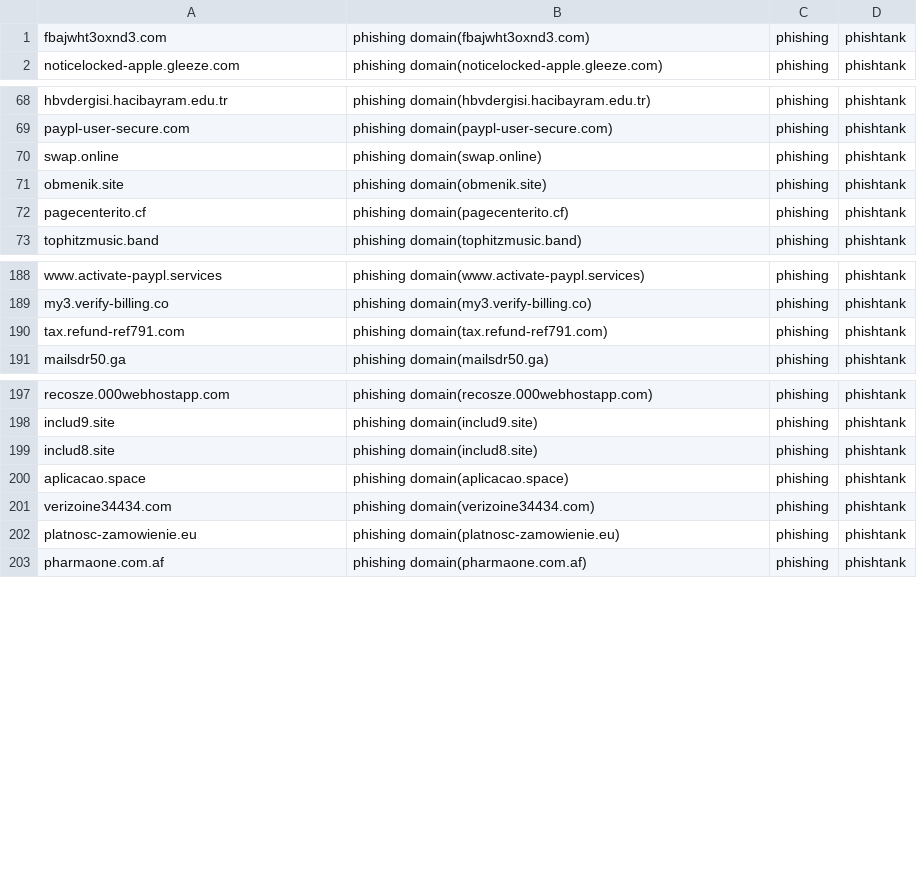
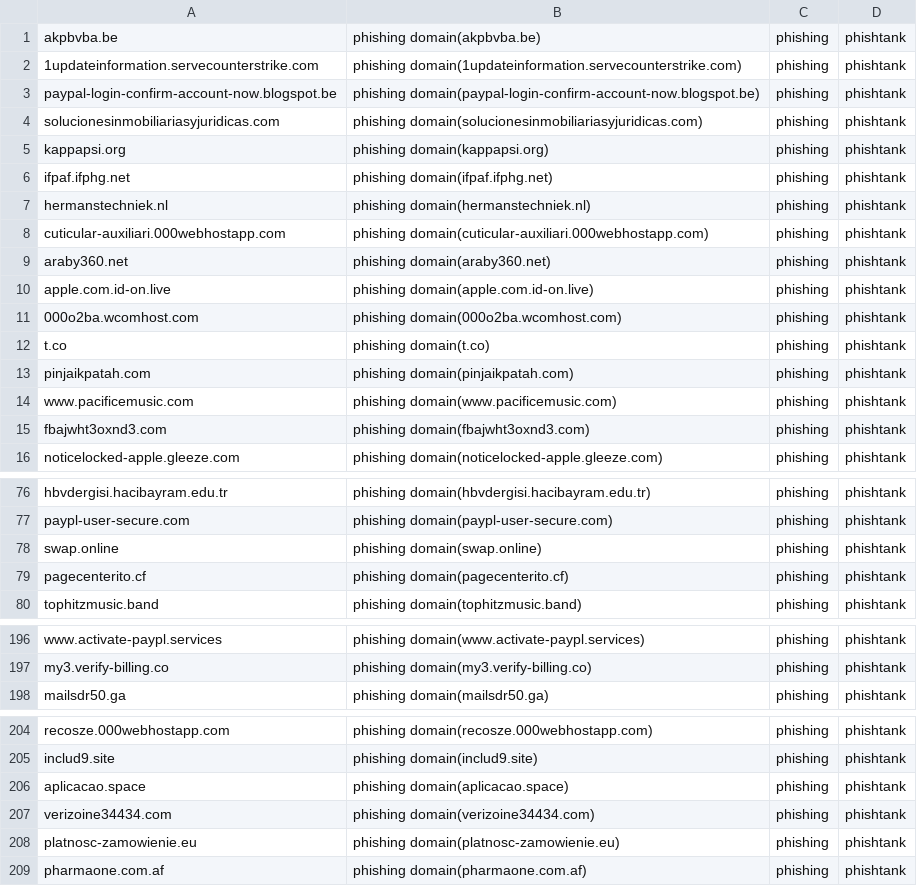
Before and after one commit to sinjukukawataro/20180511, a CSV file: phishing-domains.csv, drawn as a sheet; only a part is shown, gaps mark what is left out; the diff covers the shown part only.

Commit message:
update_20190824_100334

```diff
--- a/phishing-domains.csv
+++ b/phishing-domains.csv
@@ -1 +1,15 @@
+akpbvba.be,phishing domain(akpbvba.be),phishing,phishtank
+1updateinformation.servecounterstrike.com,phishing domain(1updateinformation.servecounterstrike.com),phishing,phishtank
+paypal-login-confirm-account-now.blogspot.be,phishing domain(paypal-login-confirm-account-now.blogspot.be),phishing,phishtank
+solucionesinmobiliariasyjuridicas.com,phishing domain(solucionesinmobiliariasyjuridicas.com),phishing,phishtank
+kappapsi.org,phishing domain(kappapsi.org),phishing,phishtank
+ifpaf.ifphg.net,phishing domain(ifpaf.ifphg.net),phishing,phishtank
+hermanstechniek.nl,phishing domain(hermanstechniek.nl),phishing,phishtank
+cuticular-auxiliari.000webhostapp.com,phishing domain(cuticular-auxiliari.000webhostapp.com),phishing,phishtank
+araby360.net,phishing domain(araby360.net),phishing,phishtank
+apple.com.id-on.live,phishing domain(apple.com.id-on.live),phishing,phishtank
+000o2ba.wcomhost.com,phishing domain(000o2ba.wcomhost.com),phishing,phishtank
+t.co,phishing domain(t.co),phishing,phishtank
+pinjaikpatah.com,phishing domain(pinjaikpatah.com),phishing,phishtank
+www.pacificemusic.com,phishing domain(www.pacificemusic.com),phishing,phishtank
 fbajwht3oxnd3.com,phishing domain(fbajwht3oxnd3.com),phishing,phishtank
@@ -70,3 +78,2 @@ paypl-user-secure.com,phishing domain(paypl-user-secure.com),phishing,phishtank
 swap.online,phishing domain(swap.online),phishing,phishtank
-obmenik.site,phishing domain(obmenik.site),phishing,phishtank
 pagecenterito.cf,phishing domain(pagecenterito.cf),phishing,phishtank
@@ -189,3 +197,2 @@ www.activate-paypl.services,phishing domain(www.activate-paypl.services),phishin
 my3.verify-billing.co,phishing domain(my3.verify-billing.co),phishing,phishtank
-tax.refund-ref791.com,phishing domain(tax.refund-ref791.com),phishing,phishtank
 mailsdr50.ga,phishing domain(mailsdr50.ga),phishing,phishtank
@@ -198,3 +205,2 @@ recosze.000webhostapp.com,phishing domain(recosze.000webhostapp.com),phishing,ph
 includ9.site,phishing domain(includ9.site),phishing,phishtank
-includ8.site,phishing domain(includ8.site),phishing,phishtank
 aplicacao.space,phishing domain(aplicacao.space),phishing,phishtank
```
Also changed, not shown: 7 removed rows and 2 moved rows elsewhere in this file.
